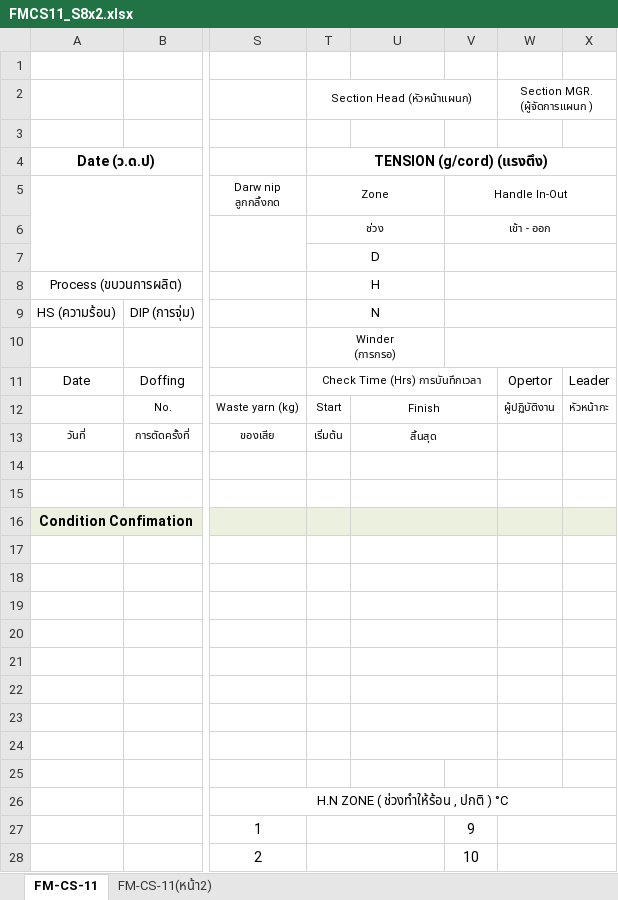
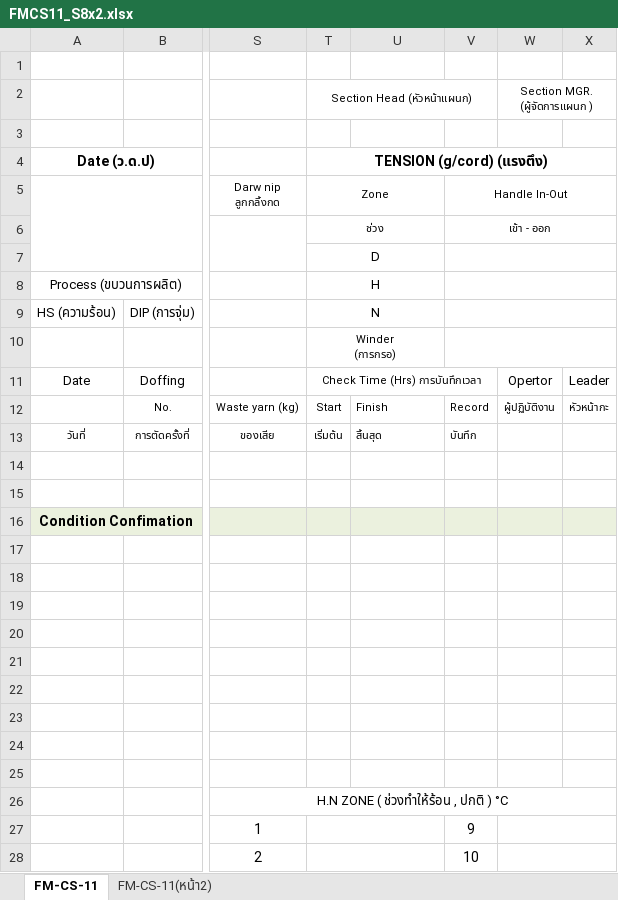
Before and after one commit to chumpon-asaneerat/M3.Cord.Production, an Excel workbook: 05.Controls/M3.Cord.Controls/Resources/Excels/FMCS11_S8x2.xlsx, sheet FM-CS-11, drawn as a sheet; only a part is shown, gaps mark what is left out; values as stored, in another font and other column widths than the file's, no borders; the diff names each change by its address in the sheet, - before the commit and + after, or states it on an @@ line.

Commit message:
M3 Cord Production System #1009 - S8 Production Condition Update Structure #4 (export)

```diff
--- a/05.Controls/M3.Cord.Controls/Resources/Excels/FMCS11_S8x2.xlsx (sheet FM-CS-11)
+++ b/05.Controls/M3.Cord.Controls/Resources/Excels/FMCS11_S8x2.xlsx (sheet FM-CS-11)
-U12:U13 alignment: center
+U12:U13 alignment: left
-U12:V12 merged
-V12: (empty)
+V12: Record
-U13:V13 merged
-V13: (empty)
+V13: บันทึก
-U14:V14 merged
-U15:V15 merged
-U16:V16 merged
-U17:V17 merged
-U18:V18 merged
-U19:V19 merged
-U20:V20 merged
-U21:V21 merged
-U22:V22 merged
-U23:V23 merged
-U24:V24 merged
```
Also changed, not shown: 05.Controls/M3.Cord.Controls/Resources/Excels/FMCS11_S8.xlsx, 2 other files.
